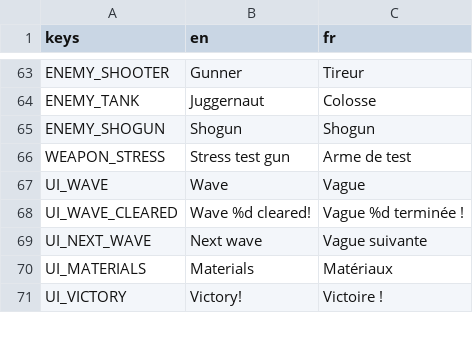
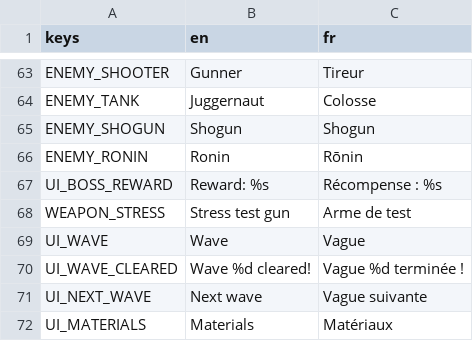
Before and after one commit to Mowgli2000/survivor-game, a CSV file: localization/strings.csv, drawn as a sheet; only a part is shown, gaps mark what is left out; the shorter side is filled out with more unchanged rows.

```diff
--- a/localization/strings.csv
+++ b/localization/strings.csv
@@ -65,2 +65,4 @@ ENEMY_TANK,Juggernaut,Colosse
 ENEMY_SHOGUN,Shogun,Shogun
+ENEMY_RONIN,Ronin,Rōnin
+UI_BOSS_REWARD,Reward: %s,Récompense : %s
 WEAPON_STRESS,Stress test gun,Arme de test
```
Also changed, not shown: 38 other files.
